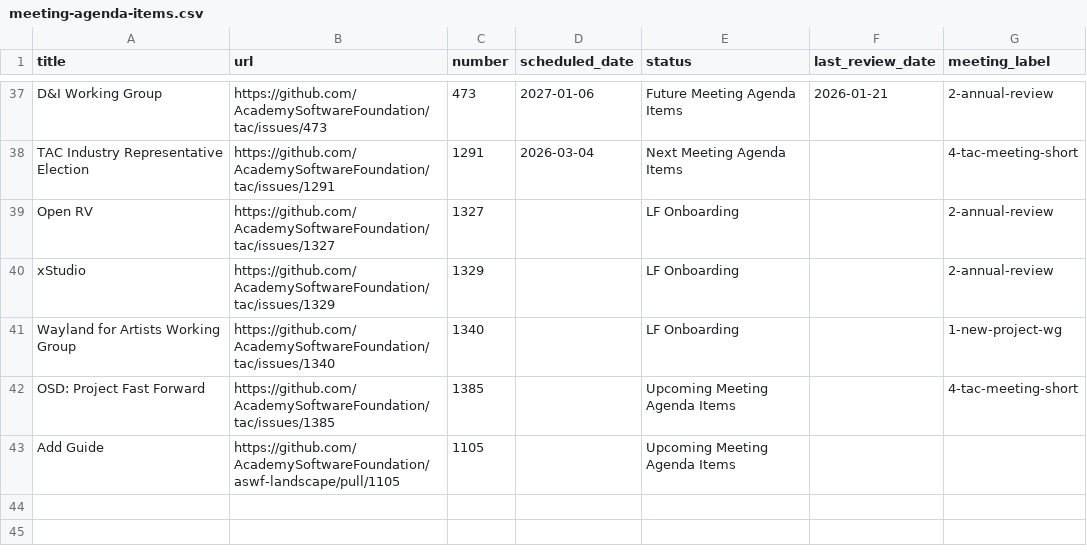
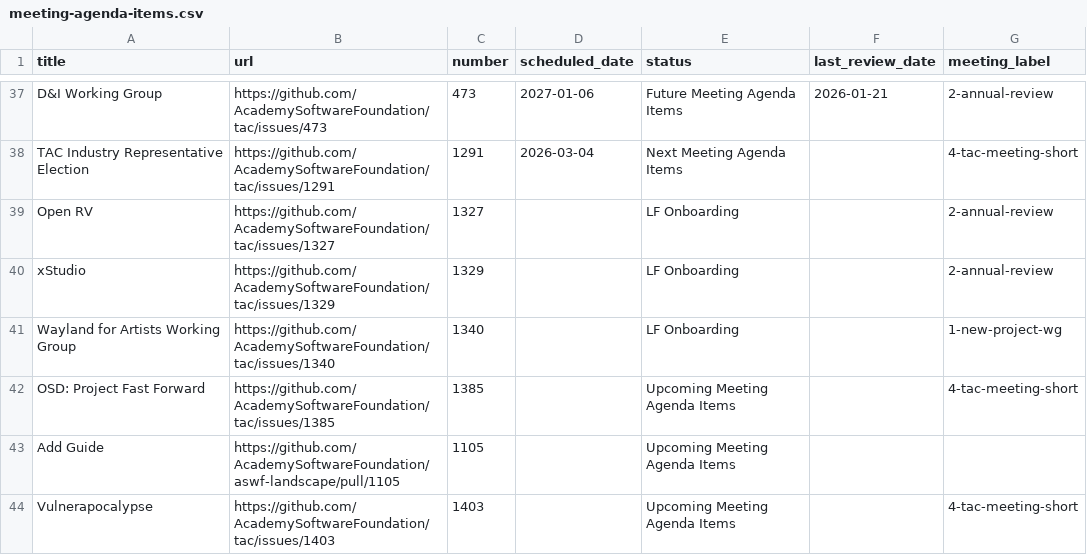
Before and after one commit to AcademySoftwareFoundation/tac, a CSV file: _data/meeting-agenda-items.csv, drawn as a sheet; only a part is shown, gaps mark what is left out; the diff names each change by its address in the sheet, - before the commit and + after, or states it on an @@ line.

Commit message:
Update Data Sources from LFX (#1404)
Signed-off-by: github-actions[bot] <41898282+github-actions[bot]@users.noreply.github.com>
Co-authored-by: lgritz <504179+lgritz@users.noreply.github.com>

```diff
--- a/_data/meeting-agenda-items.csv
+++ b/_data/meeting-agenda-items.csv
+row 44: Vulnerapocalypse | https://github.com/AcademySoftwareFoundation/tac/issues/1403 | 1403 |  | Upcoming Meeting Agenda Items |  | 4-tac-meeting-short
```
